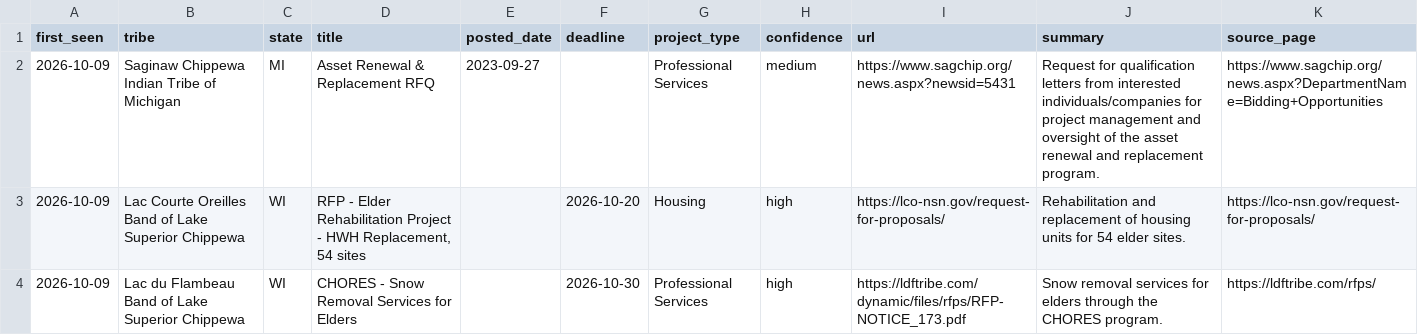
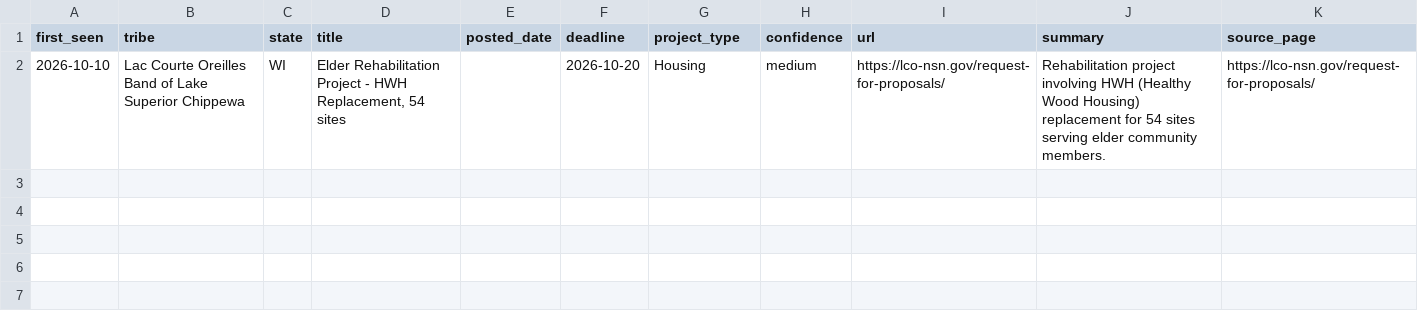
Before and after one commit to revelinvestments/tribal-rfp-scraper, a CSV file: data/new_rfps.csv, drawn as a sheet.

```diff
--- a/data/new_rfps.csv
+++ b/data/new_rfps.csv
@@ -1,4 +1,2 @@
 first_seen,tribe,state,title,posted_date,deadline,project_type,confidence,url,summary,source_page
-2026-10-09,Saginaw Chippewa Indian Tribe of Michigan,MI,Asset Renewal & Replacement RFQ,2023-09-27,,Professional Services,medium,https://www.sagchip.org/news.aspx?newsid=5431,Request for qualification letters from interested individuals/companies for project management and oversight of the asset renewal and replacement program.,https://www.sagchip.org/news.aspx?DepartmentName=Bidding+Opportunities
-2026-10-09,Lac Courte Oreilles Band of Lake Superior Chippewa,WI,"RFP - Elder Rehabilitation Project - HWH Replacement, 54 sites",,2026-10-20,Housing,high,https://lco-nsn.gov/request-for-proposals/,Rehabilitation and replacement of housing units for 54 elder sites.,https://lco-nsn.gov/request-for-proposals/
-2026-10-09,Lac du Flambeau Band of Lake Superior Chippewa,WI,CHORES - Snow Removal Services for Elders,,2026-10-30,Professional Services,high,https://ldftribe.com/dynamic/files/rfps/RFP-NOTICE_173.pdf,Snow removal services for elders through the CHORES program.,https://ldftribe.com/rfps/
+2026-10-10,Lac Courte Oreilles Band of Lake Superior Chippewa,WI,"Elder Rehabilitation Project - HWH Replacement, 54 sites",,2026-10-20,Housing,medium,https://lco-nsn.gov/request-for-proposals/,Rehabilitation project involving HWH (Healthy Wood Housing) replacement for 54 sites serving elder community members.,https://lco-nsn.gov/request-for-proposals/
```
Also changed, not shown: data/all_rfps.csv, 2 other files.
